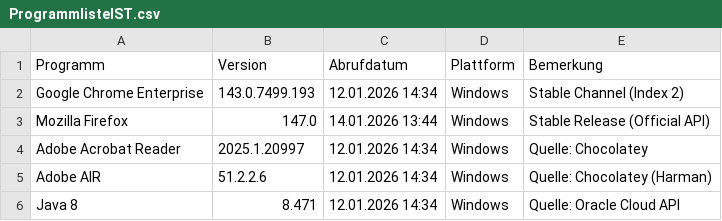
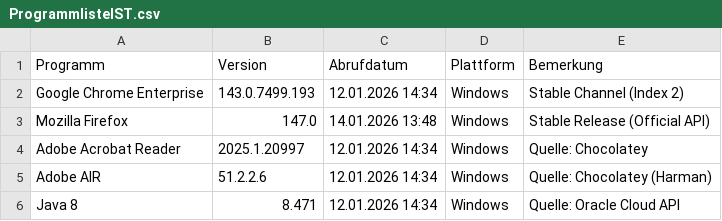
Before and after one commit to loufrance/Software-Monitor, a CSV file: ProgrammlisteIST.csv, drawn as a sheet; only a part is shown.

```diff
--- a/ProgrammlisteIST.csv
+++ b/ProgrammlisteIST.csv
@@ -2,3 +2,3 @@
 "Google Chrome Enterprise";"143.0.7499.193";"12.01.2026 14:34";"Windows";"Stable Channel (Index 2)"
-"Mozilla Firefox";"147.0";"14.01.2026 13:44";"Windows";"Stable Release (Official API)"
+"Mozilla Firefox";"147.0";"14.01.2026 13:48";"Windows";"Stable Release (Official API)"
 "Adobe Acrobat Reader";"2025.1.20997";"12.01.2026 14:34";"Windows";"Quelle: Chocolatey"
```
